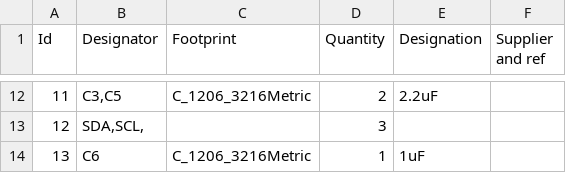
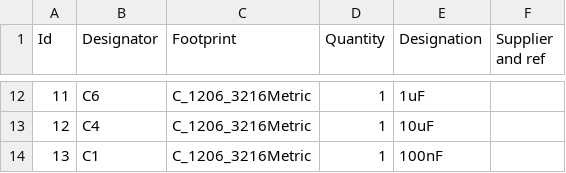
Before and after one commit to philipcristiano/hvac-iot, a CSV file: esp32-ble-sensor-mini/esp32-ble-sensor.csv, drawn as a sheet; only a part is shown, gaps mark what is left out; the diff covers the shown part only.

```diff
--- a/esp32-ble-sensor-mini/esp32-ble-sensor.csv
+++ b/esp32-ble-sensor-mini/esp32-ble-sensor.csv
@@ -12,3 +12,3 @@
-11;"C3,C5";"C_1206_3216Metric";2;"2.2uF";;;
-12;"SDA,SCL,";"";3;"";;;
-13;"C6";"C_1206_3216Metric";1;"1uF";;;
+11;"C6";"C_1206_3216Metric";1;"1uF";;;
+12;"C4";"C_1206_3216Metric";1;"10uF";;;
+13;"C1";"C_1206_3216Metric";1;"100nF";;;
```
Also changed, not shown: 33 edited cells elsewhere in this file, 14 other files.
